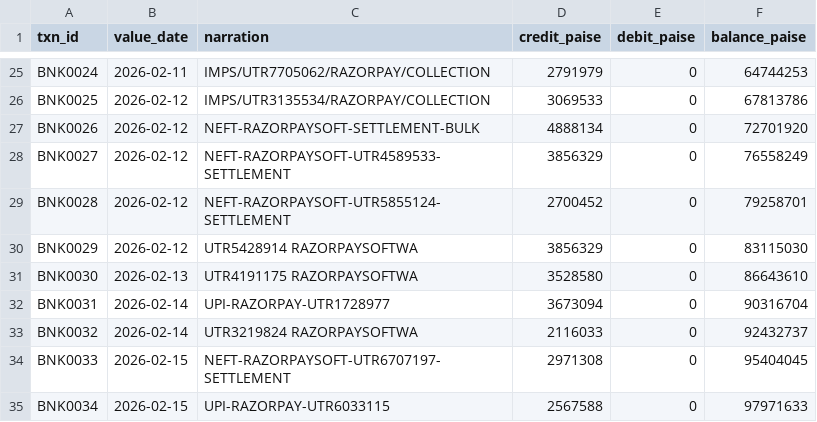
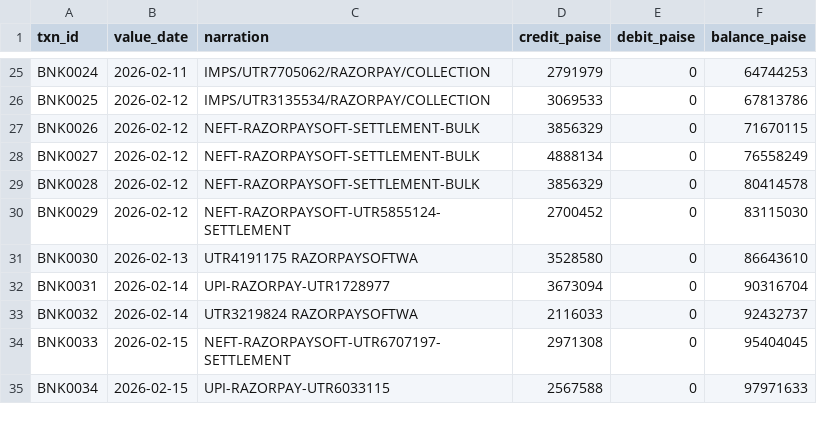
Before and after one commit to Ishan007-bot/Balancera, a CSV file: data/sample/bank.csv, drawn as a sheet; only a part is shown, gaps mark what is left out.

```diff
--- a/data/sample/bank.csv
+++ b/data/sample/bank.csv
@@ -26,6 +26,6 @@ BNK0024,2026-02-11,IMPS/UTR7705062/RAZORPAY/COLLECTION,2791979,0,64744253
 BNK0025,2026-02-12,IMPS/UTR3135534/RAZORPAY/COLLECTION,3069533,0,67813786
-BNK0026,2026-02-12,NEFT-RAZORPAYSOFT-SETTLEMENT-BULK,4888134,0,72701920
-BNK0027,2026-02-12,NEFT-RAZORPAYSOFT-UTR4589533-SETTLEMENT,3856329,0,76558249
-BNK0028,2026-02-12,NEFT-RAZORPAYSOFT-UTR5855124-SETTLEMENT,2700452,0,79258701
-BNK0029,2026-02-12,UTR5428914 RAZORPAYSOFTWA,3856329,0,83115030
+BNK0026,2026-02-12,NEFT-RAZORPAYSOFT-SETTLEMENT-BULK,3856329,0,71670115
+BNK0027,2026-02-12,NEFT-RAZORPAYSOFT-SETTLEMENT-BULK,4888134,0,76558249
+BNK0028,2026-02-12,NEFT-RAZORPAYSOFT-SETTLEMENT-BULK,3856329,0,80414578
+BNK0029,2026-02-12,NEFT-RAZORPAYSOFT-UTR5855124-SETTLEMENT,2700452,0,83115030
 BNK0030,2026-02-13,UTR4191175 RAZORPAYSOFTWA,3528580,0,86643610
```
Also changed, not shown: 3 other files.
